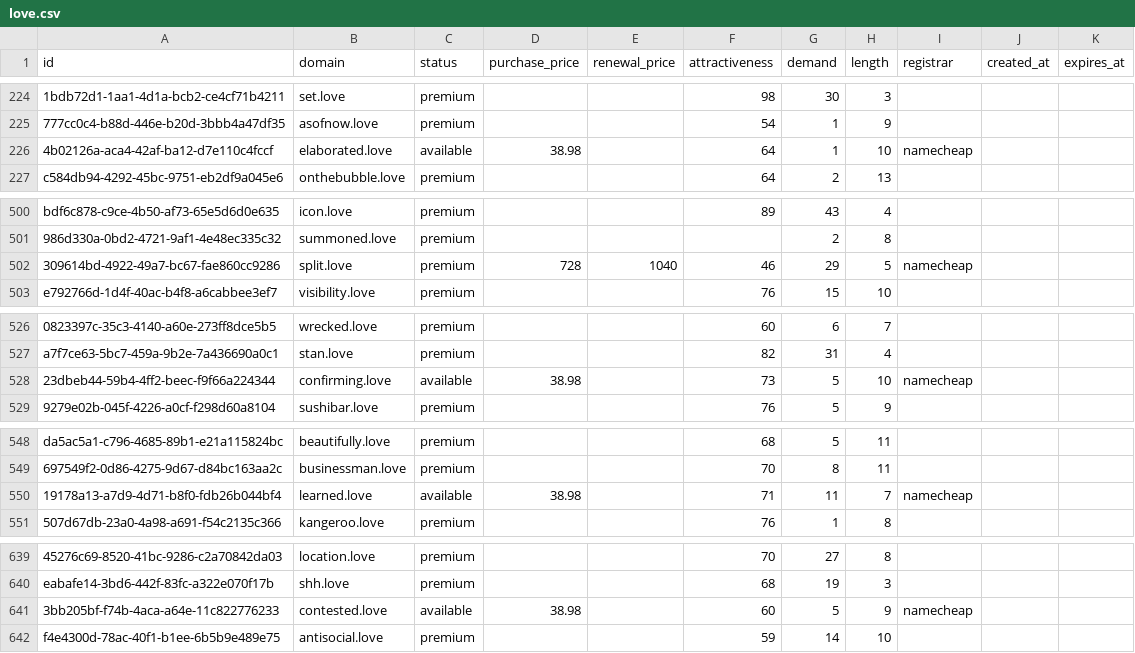
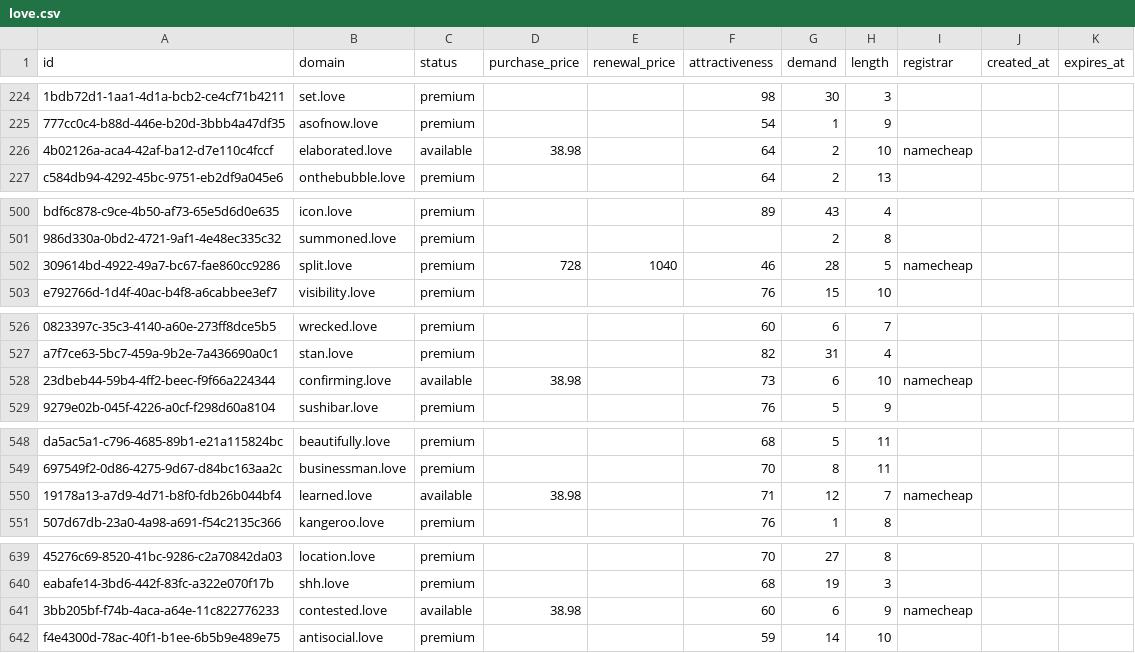
Before and after one commit to UniqueDomains/love-oneword-domains, a CSV file: love.csv, drawn as a sheet; only a part is shown, gaps mark what is left out; the diff covers the shown part only; the diff names each change by its address in the sheet, - before the commit and + after, or states it on an @@ line.

```diff
--- a/love.csv
+++ b/love.csv
-G226 (demand): 1
+G226 (demand): 2
-G502 (demand): 29
+G502 (demand): 28
-G528 (demand): 5
+G528 (demand): 6
-G550 (demand): 11
+G550 (demand): 12
-G641 (demand): 5
+G641 (demand): 6
```
Also changed, not shown: 68 edited cells elsewhere in this file, 1 other file.
